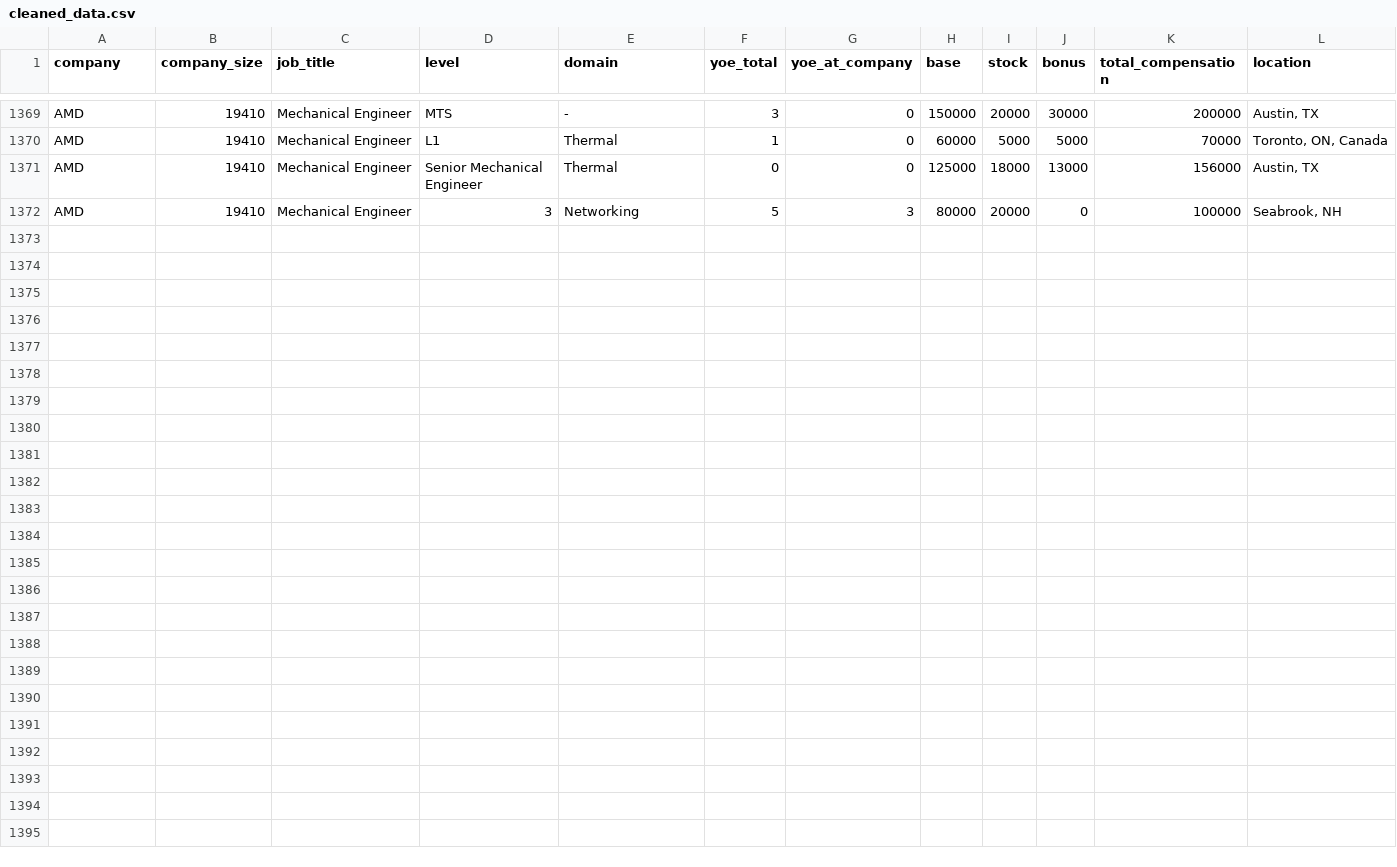
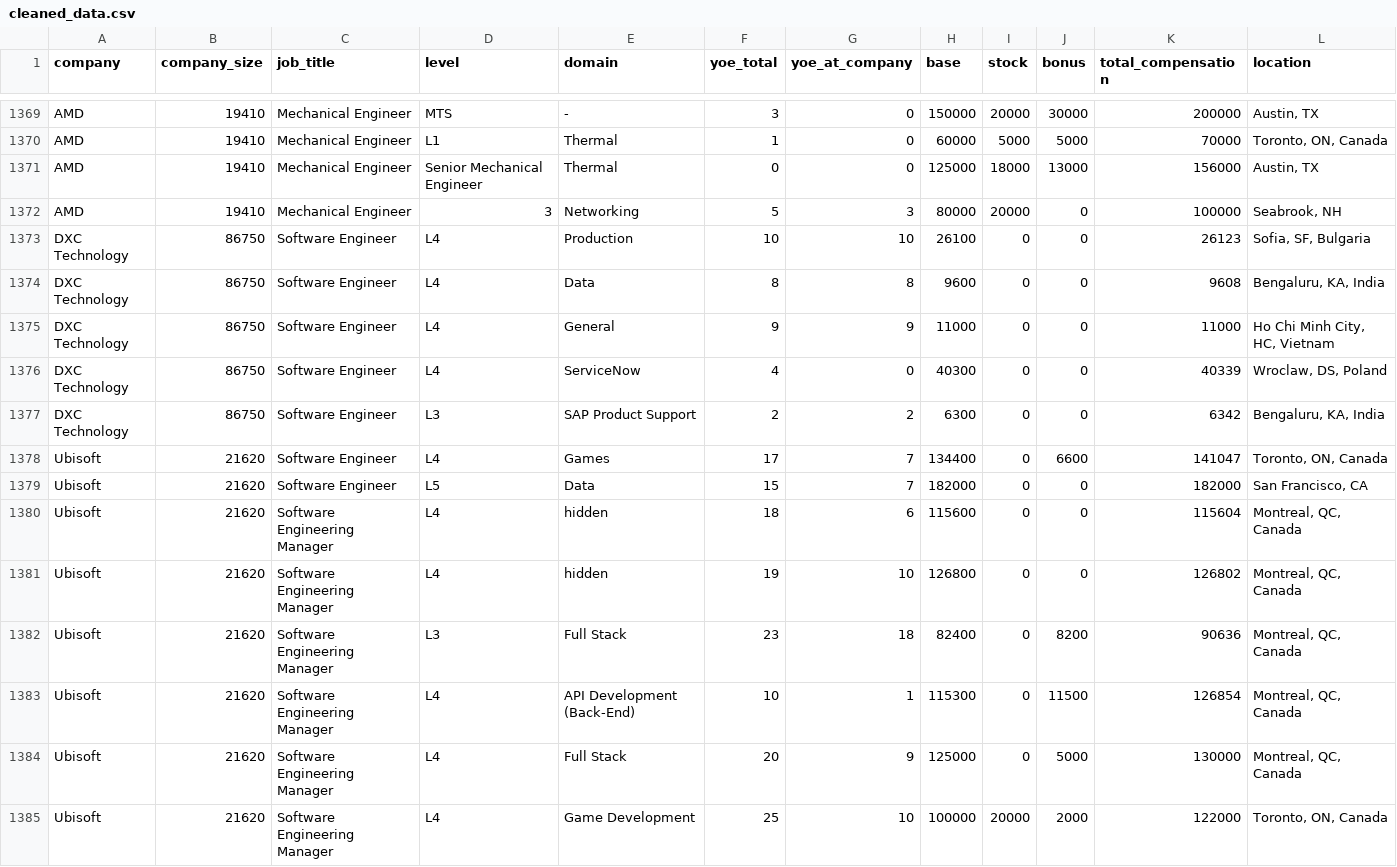
Before and after one commit to Namiscrea7or/SWE-Salary, a CSV file: notebooks/data/cleaned_data.csv, drawn as a sheet; only a part is shown, gaps mark what is left out; the diff names each change by its address in the sheet, - before the commit and + after, or states it on an @@ line.

Commit message:
feat: re-preprocessing for new data

```diff
--- a/notebooks/data/cleaned_data.csv
+++ b/notebooks/data/cleaned_data.csv
+row 1373: DXC Technology | 86750 | Software Engineer | L4 | Production | 10 | 10 | 26100 | 0 | 0 | 26123 | Sofia, SF, Bulgaria
+row 1374: DXC Technology | 86750 | Software Engineer | L4 | Data | 8 | 8 | 9600 | 0 | 0 | 9608 | Bengaluru, KA, India
+row 1375: DXC Technology | 86750 | Software Engineer | L4 | General | 9 | 9 | 11000 | 0 | 0 | 11000 | Ho Chi Minh City, HC, Vietnam
+row 1376: DXC Technology | 86750 | Software Engineer | L4 | ServiceNow | 4 | 0 | 40300 | 0 | 0 | 40339 | Wroclaw, DS, Poland
+row 1377: DXC Technology | 86750 | Software Engineer | L3 | SAP Product Support | 2 | 2 | 6300 | 0 | 0 | 6342 | Bengaluru, KA, India
+row 1378: Ubisoft | 21620 | Software Engineer | L4 | Games | 17 | 7 | 134400 | 0 | 6600 | 141047 | Toronto, ON, Canada
+row 1379: Ubisoft | 21620 | Software Engineer | L5 | Data | 15 | 7 | 182000 | 0 | 0 | 182000 | San Francisco, CA
+row 1380: Ubisoft | 21620 | Software Engineering Manager | L4 | hidden | 18 | 6 | 115600 | 0 | 0 | 115604 | Montreal, QC, Canada
+row 1381: Ubisoft | 21620 | Software Engineering Manager | L4 | hidden | 19 | 10 | 126800 | 0 | 0 | 126802 | Montreal, QC, Canada
+row 1382: Ubisoft | 21620 | Software Engineering Manager | L3 | Full Stack | 23 | 18 | 82400 | 0 | 8200 | 90636 | Montreal, QC, Canada
+row 1383: Ubisoft | 21620 | Software Engineering Manager | L4 | API Development (Back-End) | 10 | 1 | 115300 | 0 | 11500 | 126854 | Montreal, QC, Canada
+row 1384: Ubisoft | 21620 | Software Engineering Manager | L4 | Full Stack | 20 | 9 | 125000 | 0 | 5000 | 130000 | Montreal, QC, Canada
+row 1385: Ubisoft | 21620 | Software Engineering Manager | L4 | Game Development | 25 | 10 | 100000 | 20000 | 2000 | 122000 | Toronto, ON, Canada
```
Also changed, not shown: 1 other file.
